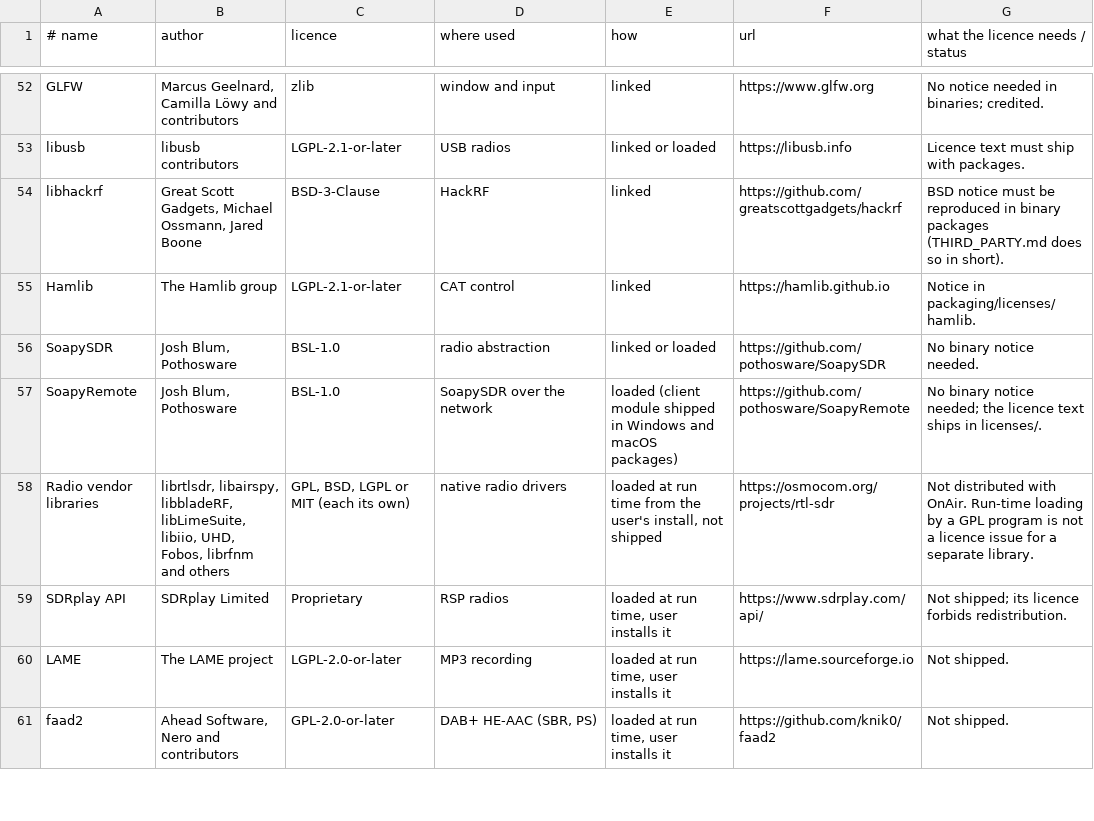
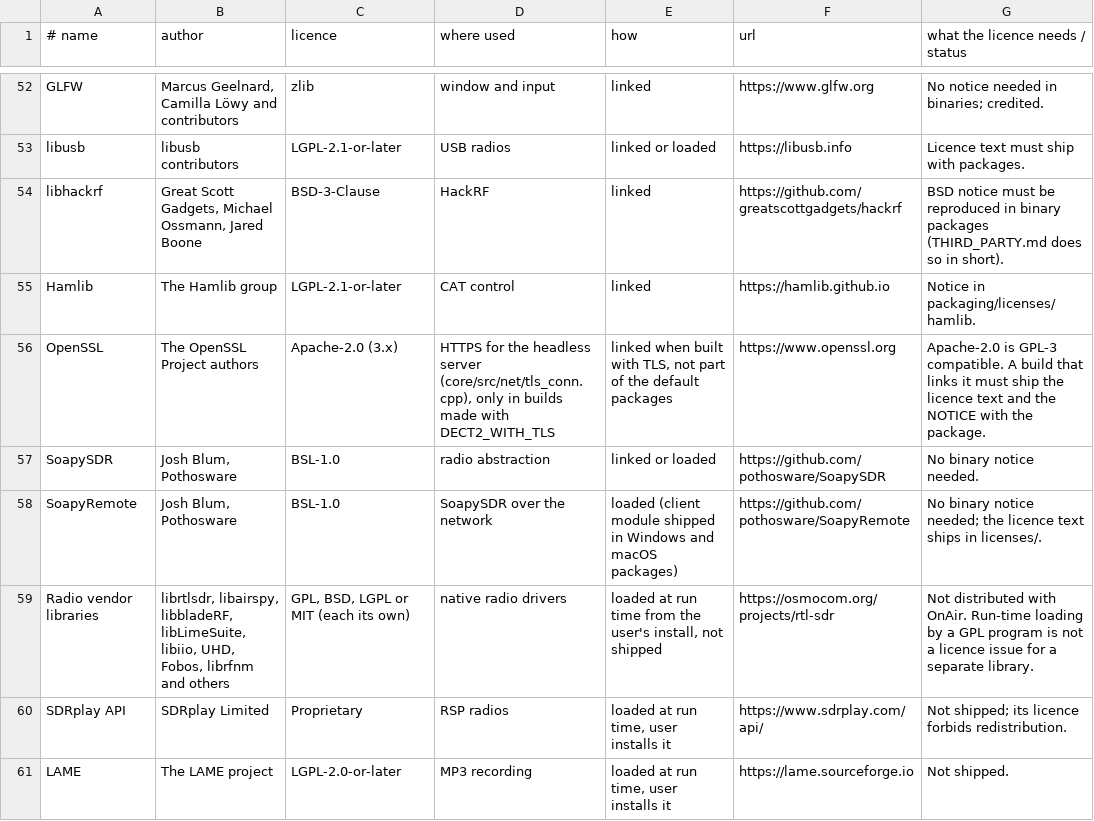
Before and after one commit to 9A4AM/OnAir, a TSV file: tools/credits_data.tsv, drawn as a sheet; only a part is shown, gaps mark what is left out; the shorter side is filled out with more unchanged rows; the diff names each change by its address in the sheet, - before the commit and + after, or states it on an @@ line.

```diff
--- a/tools/credits_data.tsv
+++ b/tools/credits_data.tsv
+row 56: OpenSSL | The OpenSSL Project authors | Apache-2.0 (3.x) | HTTPS for the headless server (core/src/net/tls_conn.cpp), only in builds made with DECT2_WITH_TLS | linked when built with TLS, not part of the default packages | https://www.openssl.org | Apache-2.0 is GPL-3 compatible. A build that links it must ship the licence text and the NOTICE with the package.
```
Also changed, not shown: 18 other files.
